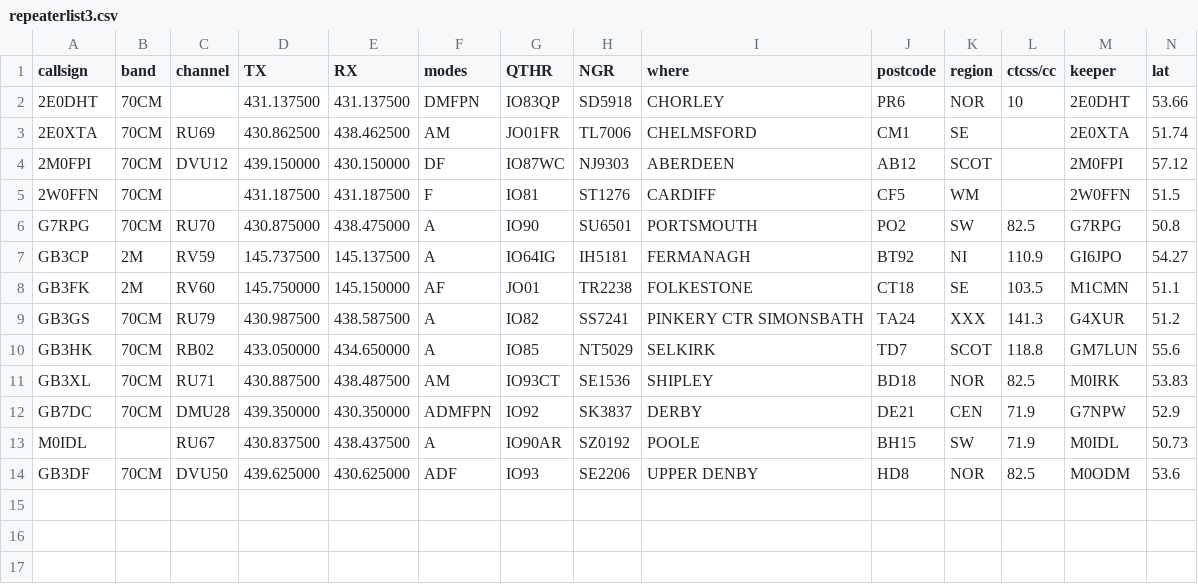
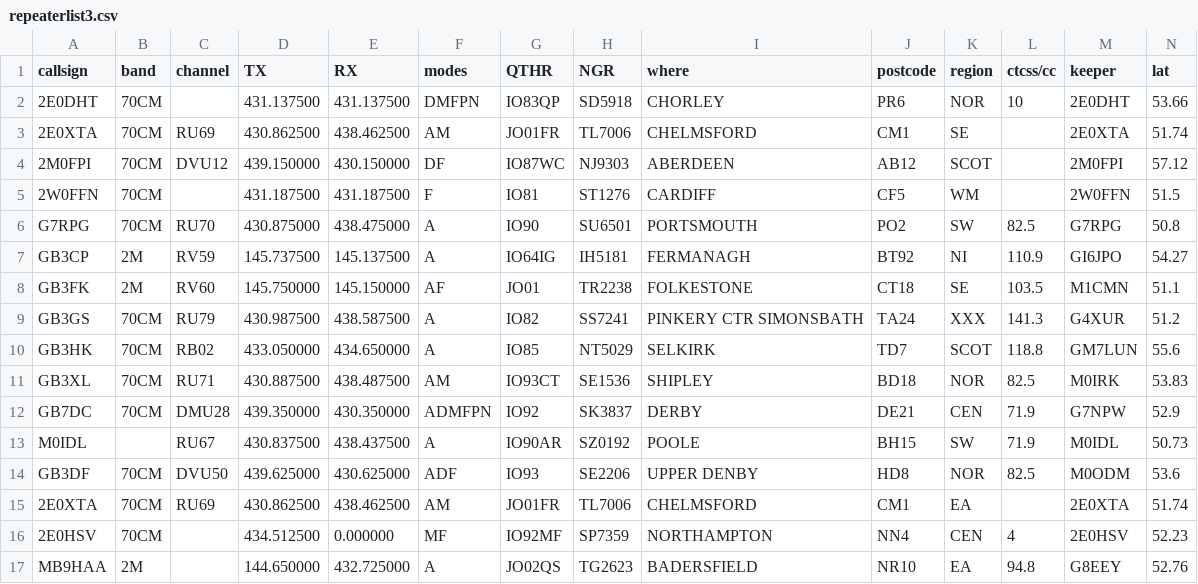
Before and after one commit to pupeno/repeater_world, a CSV file: spec/lib/importers/ukrepeaters_importer_data/repeaterlist3.csv, drawn as a sheet; only a part is shown; rows hold the shown columns only; the diff names each change by its address in the sheet, - before the commit and + after, or states it on an @@ line.

Commit message:
Increase test coverage for ukrepeaters importer.

```diff
--- a/spec/lib/importers/ukrepeaters_importer_data/repeaterlist3.csv
+++ b/spec/lib/importers/ukrepeaters_importer_data/repeaterlist3.csv
+row 15: 2E0XTA | 70CM | RU69 | 430.862500 | 438.462500 | AM | JO01FR | TL7006 | CHELMSFORD | CM1 | EA |  | 2E0XTA | 51.74
+row 16: 2E0HSV | 70CM |  | 434.512500 | 0.000000 | MF | IO92MF | SP7359 | NORTHAMPTON | NN4 | CEN | 4 | 2E0HSV | 52.23
+row 17: MB9HAA | 2M |  | 144.650000 | 432.725000 | A | JO02QS | TG2623 | BADERSFIELD | NR10 | EA | 94.8 | G8EEY | 52.76
```
Also changed, not shown: spec/lib/importers/ukrepeaters_importer_data/repeaterlist_all.csv, spec/lib/importers/ukrepeaters_importer_data/repeaterlist_alt2.csv, 3 other files.
